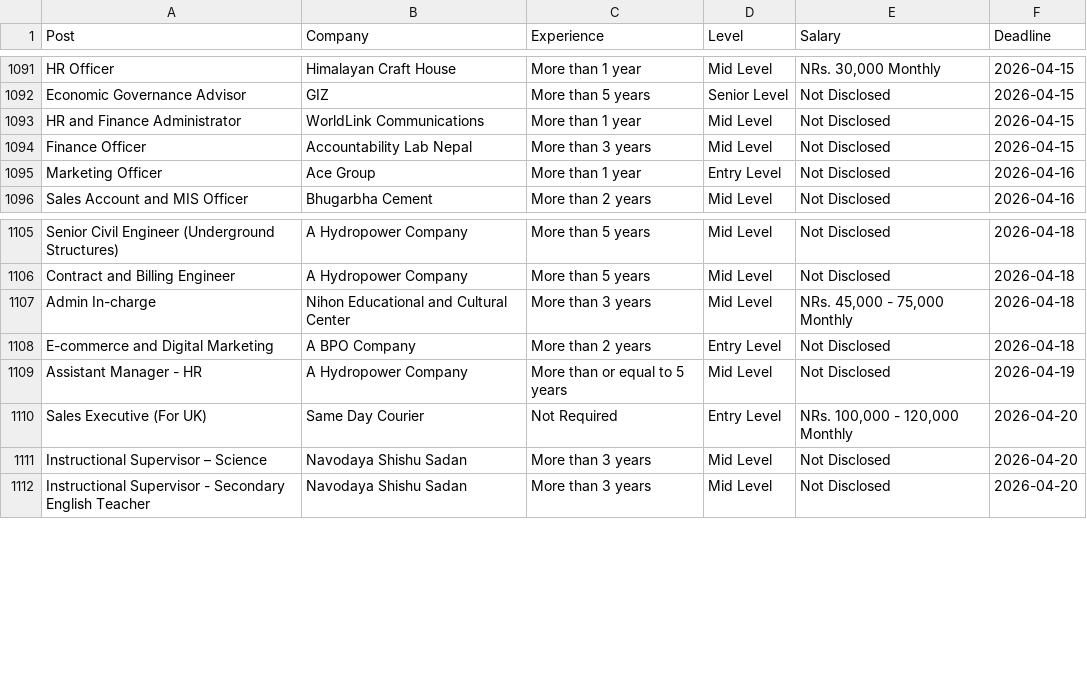
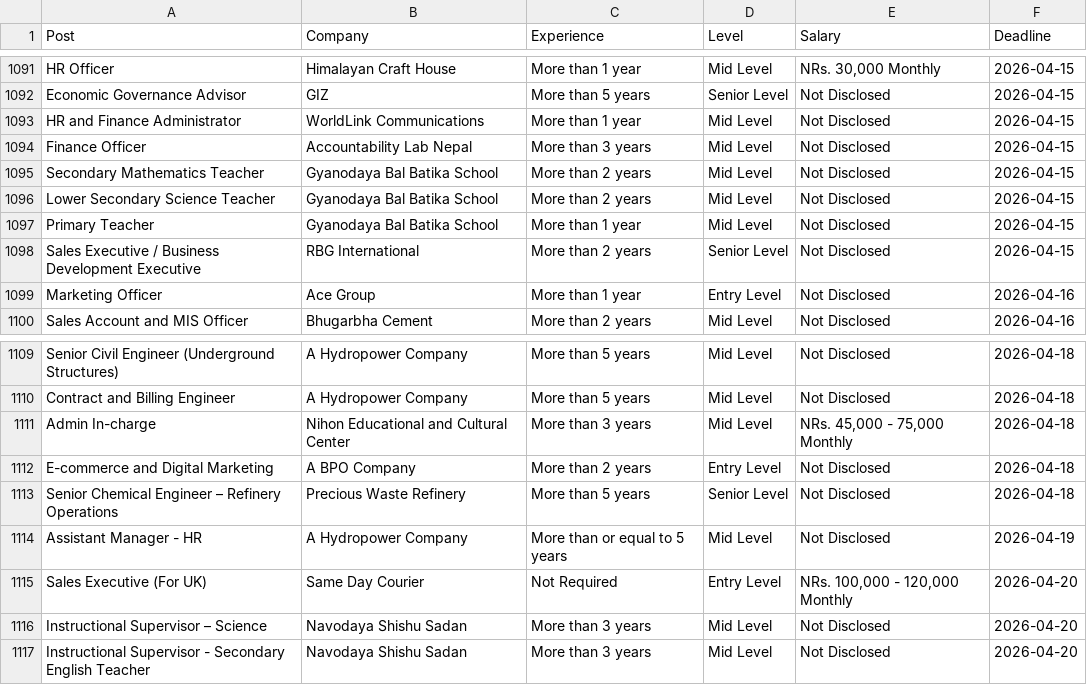
Before and after one commit to dpm24800/top-jobs-scraper, a CSV file: data/by_deadline.csv, drawn as a sheet; only a part is shown, gaps mark what is left out.

```diff
--- a/data/by_deadline.csv
+++ b/data/by_deadline.csv
@@ -1094,2 +1094,6 @@ HR and Finance Administrator,WorldLink Communications,More than 1 year,Mid Level
 Finance Officer,Accountability Lab Nepal,More than 3 years,Mid Level,Not Disclosed,2026-04-15
+Secondary Mathematics Teacher,Gyanodaya Bal Batika School,More than 2 years,Mid Level,Not Disclosed,2026-04-15
+Lower Secondary Science Teacher,Gyanodaya Bal Batika School,More than 2 years,Mid Level,Not Disclosed,2026-04-15
+Primary Teacher,Gyanodaya Bal Batika School,More than 1 year,Mid Level,Not Disclosed,2026-04-15
+Sales Executive / Business Development Executive,RBG International,More than 2 years,Senior Level,Not Disclosed,2026-04-15
 Marketing Officer,Ace Group,More than 1 year,Entry Level,Not Disclosed,2026-04-16
@@ -1108,2 +1112,3 @@ Admin In-charge,Nihon Educational and Cultural Center,More than 3 years,Mid Leve
 E-commerce and Digital Marketing,A BPO Company,More than 2 years,Entry Level,Not Disclosed,2026-04-18
+Senior Chemical Engineer – Refinery Operations,Precious Waste Refinery,More than 5 years,Senior Level,Not Disclosed,2026-04-18
 Assistant Manager - HR,A Hydropower Company,More than or equal to 5 years,Mid Level,Not Disclosed,2026-04-19
```
Also changed, not shown: data/top_jobs.csv.
